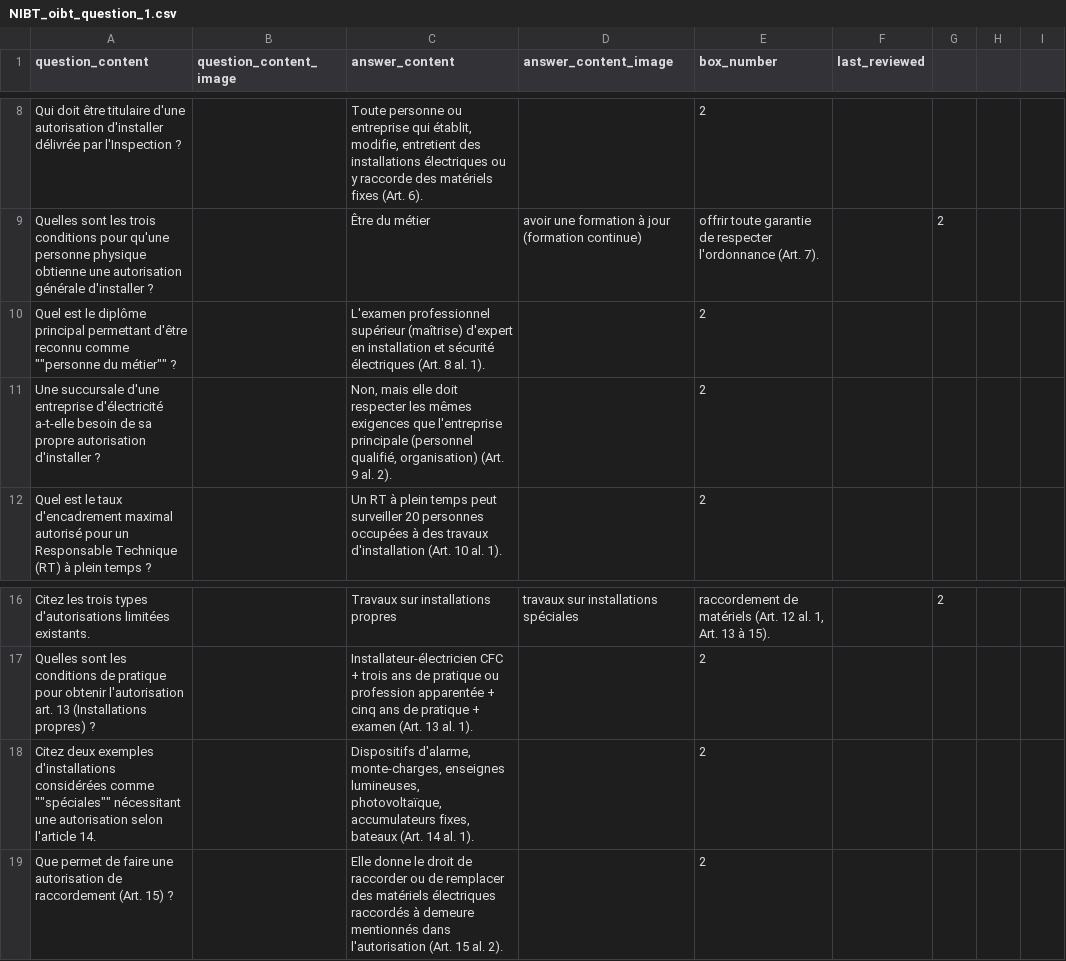
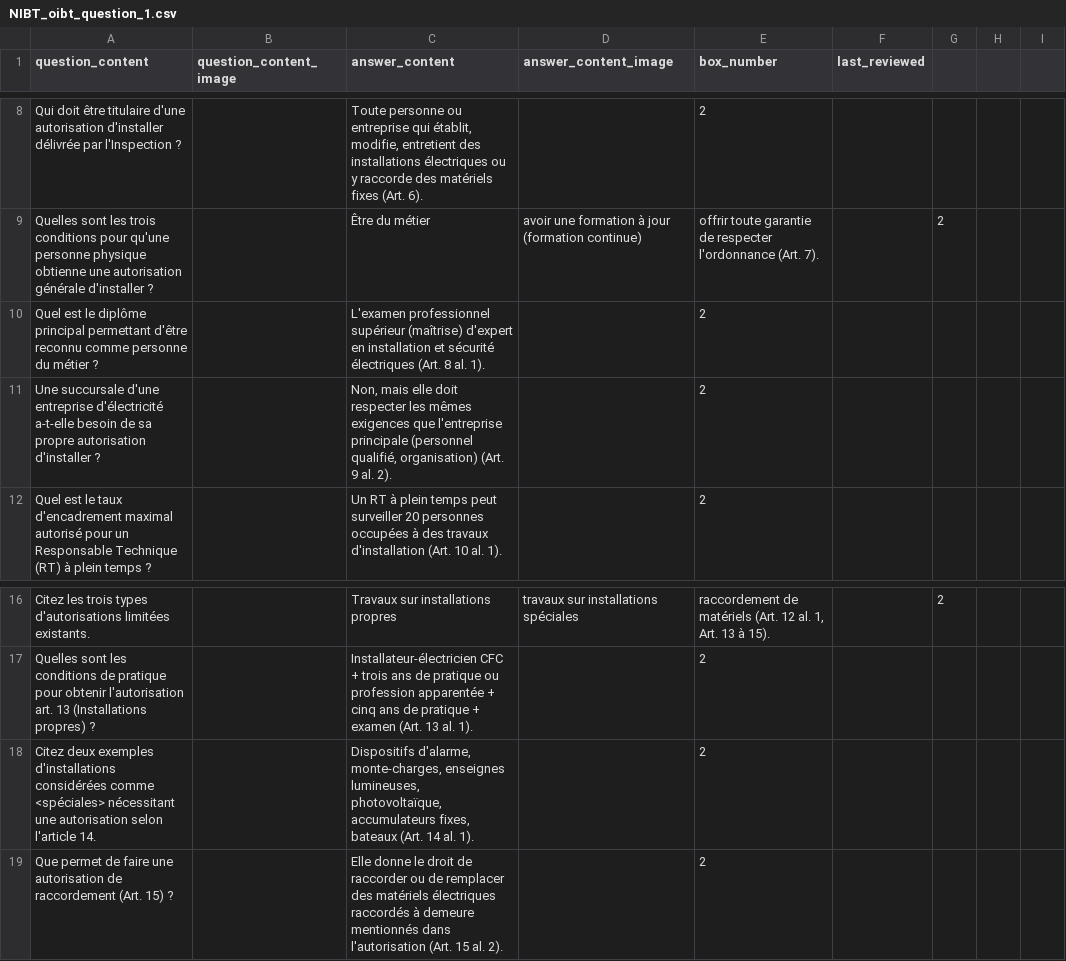
Before and after one commit to leitexper1/leitnercfc, a CSV file: docs/csv/NIBT_oibt_question_1.csv, drawn as a sheet; only a part is shown, gaps mark what is left out.

Commit message:
V17 csv oibt

```diff
--- a/docs/csv/NIBT_oibt_question_1.csv
+++ b/docs/csv/NIBT_oibt_question_1.csv
@@ -9,3 +9,3 @@ Qui doit être titulaire d'une autorisation d'installer délivrée par l'Inspect
 Quelles sont les trois conditions pour qu'une personne physique obtienne une autorisation générale d'installer ?;;Être du métier ; avoir une formation à jour (formation continue) ; offrir toute garantie de respecter l'ordonnance (Art. 7).;;2;
-Quel est le diplôme principal permettant d'être reconnu comme ""personne du métier"" ?;;L'examen professionnel supérieur (maîtrise) d'expert en installation et sécurité électriques (Art. 8 al. 1).;;2;
+Quel est le diplôme principal permettant d'être reconnu comme personne du métier ?;;L'examen professionnel supérieur (maîtrise) d'expert en installation et sécurité électriques (Art. 8 al. 1).;;2;
 Une succursale d'une entreprise d'électricité a-t-elle besoin de sa propre autorisation d'installer ?;;Non, mais elle doit respecter les mêmes exigences que l'entreprise principale (personnel qualifié, organisation) (Art. 9 al. 2).;;2;
@@ -17,3 +17,3 @@ Citez les trois types d'autorisations limitées existants.;;Travaux sur installa
 Quelles sont les conditions de pratique pour obtenir l'autorisation art. 13 (Installations propres) ?;;Installateur-électricien CFC + trois ans de pratique ou profession apparentée + cinq ans de pratique + examen (Art. 13 al. 1).;;2;
-Citez deux exemples d'installations considérées comme ""spéciales"" nécessitant une autorisation selon l'article 14.;;Dispositifs d'alarme, monte-charges, enseignes lumineuses, photovoltaïque, accumulateurs fixes, bateaux (Art. 14 al. 1).;;2;
+Citez deux exemples d'installations considérées comme <spéciales> nécessitant une autorisation selon l'article 14.;;Dispositifs d'alarme, monte-charges, enseignes lumineuses, photovoltaïque, accumulateurs fixes, bateaux (Art. 14 al. 1).;;2;
 Que permet de faire une autorisation de raccordement (Art. 15) ?;;Elle donne le droit de raccorder ou de remplacer des matériels électriques raccordés à demeure mentionnés dans l'autorisation (Art. 15 al. 2).;;2;
```
